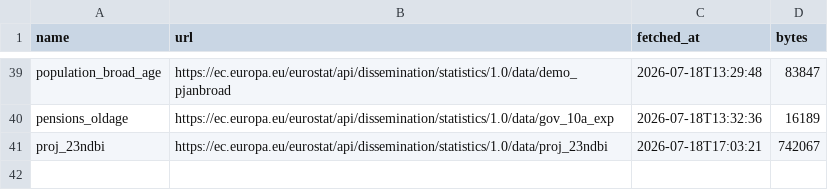
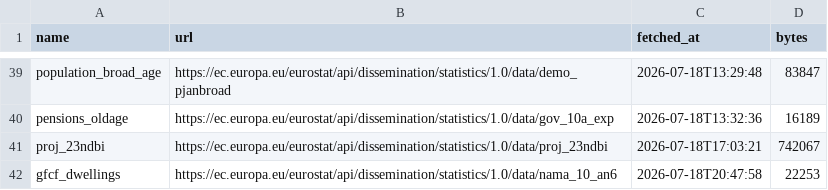
Before and after one commit to danribes/tfm-data-science, a CSV file: storage/raw/vintage_manifest.csv, drawn as a sheet; only a part is shown, gaps mark what is left out.

```diff
--- a/storage/raw/vintage_manifest.csv
+++ b/storage/raw/vintage_manifest.csv
@@ -41 +41,2 @@
 "proj_23ndbi","https://ec.europa.eu/eurostat/api/dissemination/statistics/1.0/data/proj_23ndbi","2026-07-18T17:03:21",742067
+"gfcf_dwellings","https://ec.europa.eu/eurostat/api/dissemination/statistics/1.0/data/nama_10_an6","2026-07-18T20:47:58",22253
```
Also changed, not shown: 20 other files.
